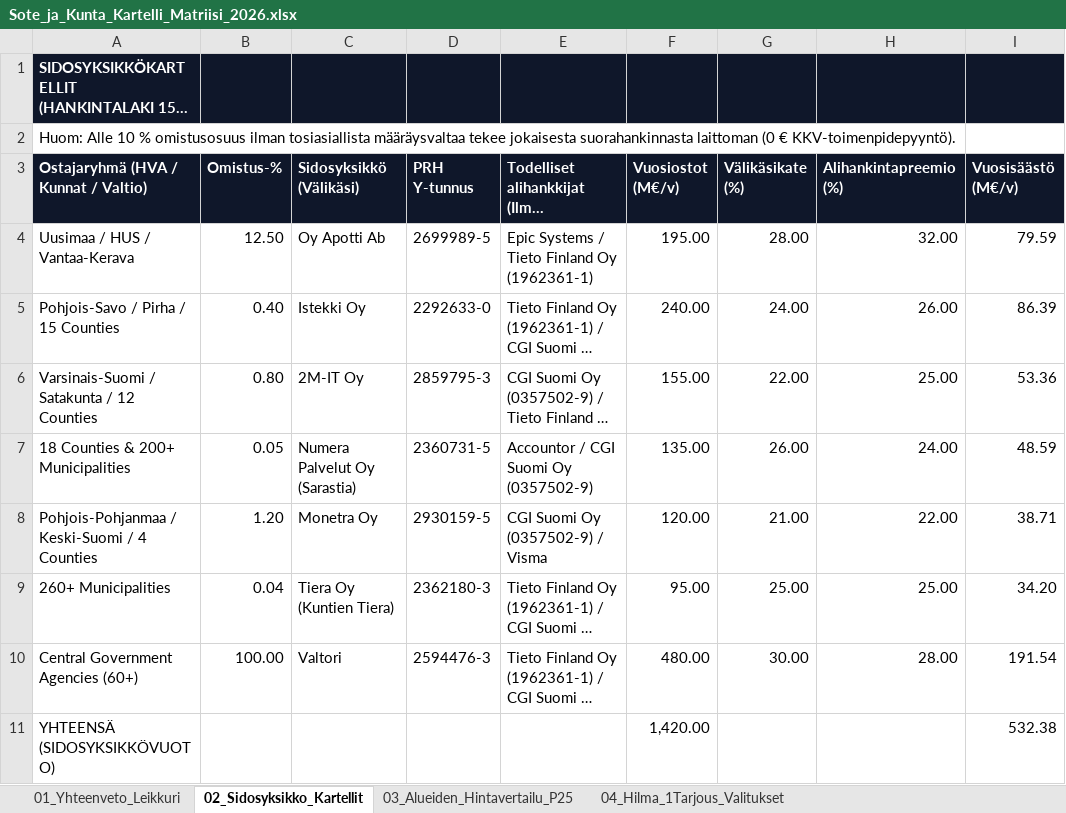
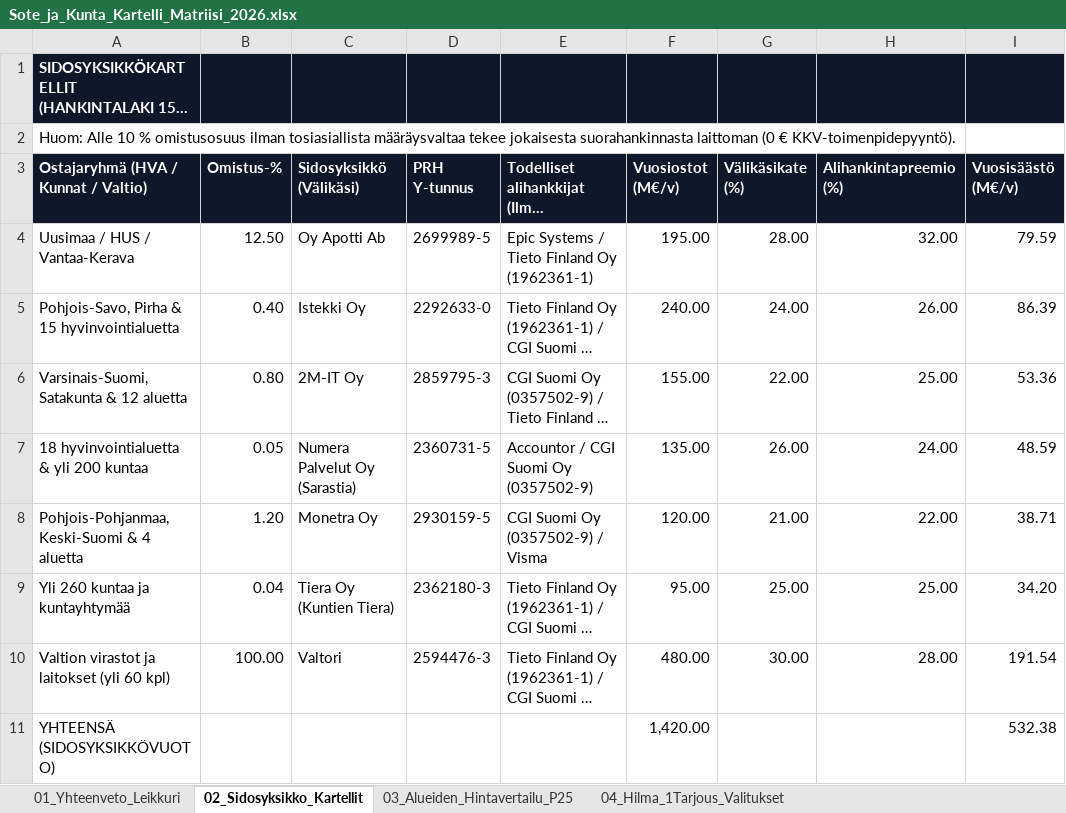
Before and after one commit to libertaari-suomalainen/kartelli-tutka, an Excel workbook: dist/Sote_ja_Kunta_Kartelli_Matriisi_2026.xlsx, sheet 02_Sidosyksikko_Kartellit, drawn as a sheet; only a part is shown; long unchanged cells end in …; values as stored, in another font and other column widths than the file's, no borders; the diff names each change by its address in the sheet, - before the commit and + after, or states it on an @@ line.

```diff
--- a/dist/Sote_ja_Kunta_Kartelli_Matriisi_2026.xlsx (sheet 02_Sidosyksikko_Kartellit)
+++ b/dist/Sote_ja_Kunta_Kartelli_Matriisi_2026.xlsx (sheet 02_Sidosyksikko_Kartellit)
-A5: Pohjois-Savo / Pirha / 15 Counties
+A5: Pohjois-Savo, Pirha & 15 hyvinvointialuetta
-A6: Varsinais-Suomi / Satakunta / 12 Counties
+A6: Varsinais-Suomi, Satakunta & 12 aluetta
-A7: 18 Counties & 200+ Municipalities
+A7: 18 hyvinvointialuetta & yli 200 kuntaa
-A8: Pohjois-Pohjanmaa / Keski-Suomi / 4 Counties
+A8: Pohjois-Pohjanmaa, Keski-Suomi & 4 aluetta
-A9: 260+ Municipalities
+A9: Yli 260 kuntaa ja kuntayhtymää
-A10: Central Government Agencies (60+)
+A10: Valtion virastot ja laitokset (yli 60 kpl)
```
Also changed, not shown: sheet 04_Hilma_1Tarjous_Valitukset, 5 other files.
